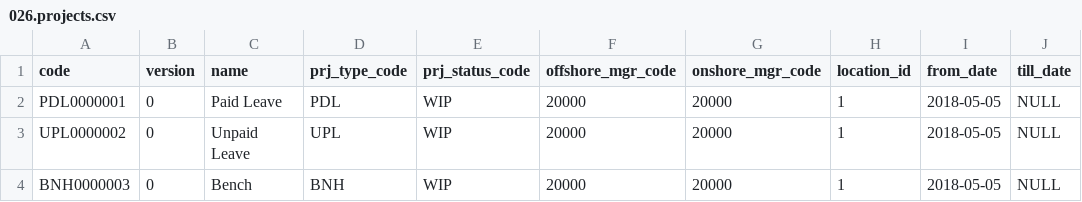
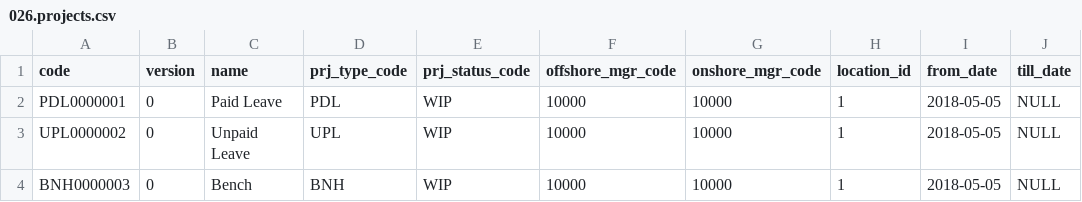
Before and after one commit to sonuupreti/ggcprojectt, a CSV file: src/main/resources/config/liquibase/staticdata/026.projects.csv, drawn as a sheet; only a part is shown; the diff names each change by its address in the sheet, - before the commit and + after, or states it on an @@ line.

```diff
--- a/src/main/resources/config/liquibase/staticdata/026.projects.csv
+++ b/src/main/resources/config/liquibase/staticdata/026.projects.csv
-F2:F4 (offshore_mgr_code): 20000
+F2:F4 (offshore_mgr_code): 10000
-G2:G4 (onshore_mgr_code): 20000
+G2:G4 (onshore_mgr_code): 10000
```
Also changed, not shown: src/main/resources/config/liquibase/staticdata/021.resources.csv, 12 other files.
